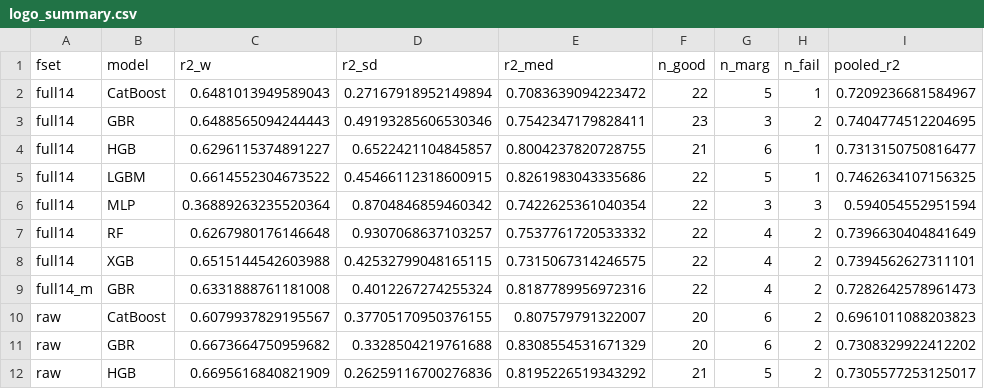
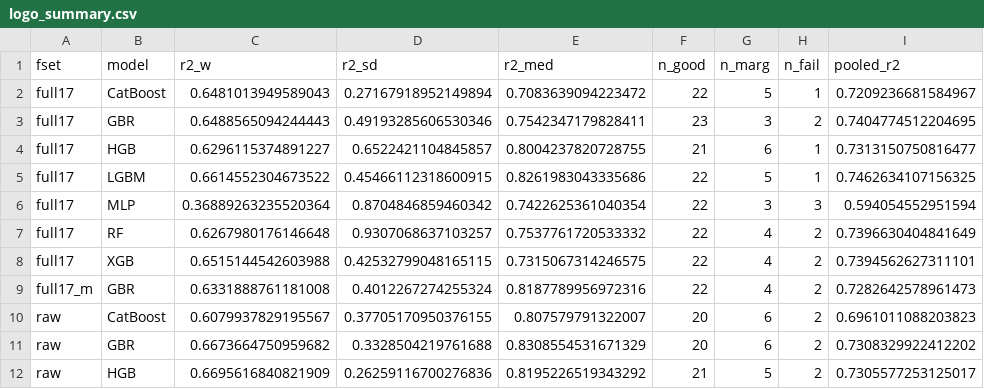
Before and after one commit to Ahmedalgeria778/cyclone-efficiency-ml-validation, a CSV file: results/logo_summary.csv, drawn as a sheet; only a part is shown; the diff names each change by its address in the sheet, - before the commit and + after, or states it on an @@ line.

```diff
--- a/results/logo_summary.csv
+++ b/results/logo_summary.csv
-A2:A8 (fset): full14
+A2:A8 (fset): full17
-A9 (fset): full14_m
+A9 (fset): full17_m
```
Also changed, not shown: results/bootstrap_macro_rms.csv, results/leave_Re_band_out.csv, 25 other files.
